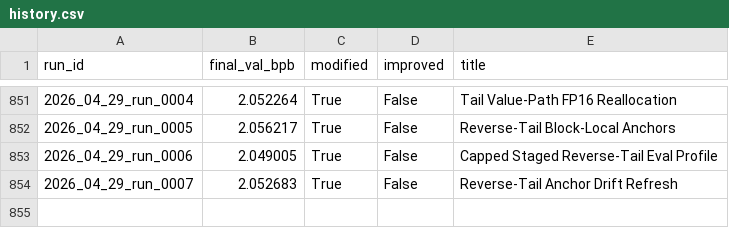
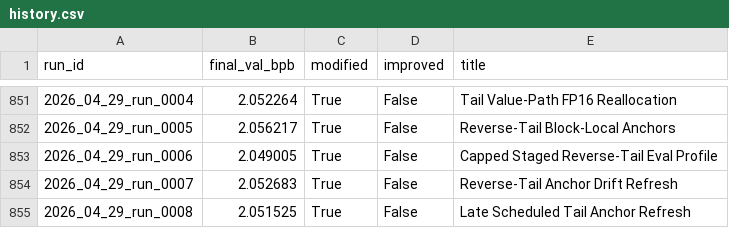
Before and after one commit to frido22/low_vram_institute, a CSV file: output/reports/history.csv, drawn as a sheet; only a part is shown, gaps mark what is left out; the diff names each change by its address in the sheet, - before the commit and + after, or states it on an @@ line.

```diff
--- a/output/reports/history.csv
+++ b/output/reports/history.csv
+row 855: 2026_04_29_run_0008 | 2.051525 | True | False | Late Scheduled Tail Anchor Refresh
```
Also changed, not shown: 9 other files.
